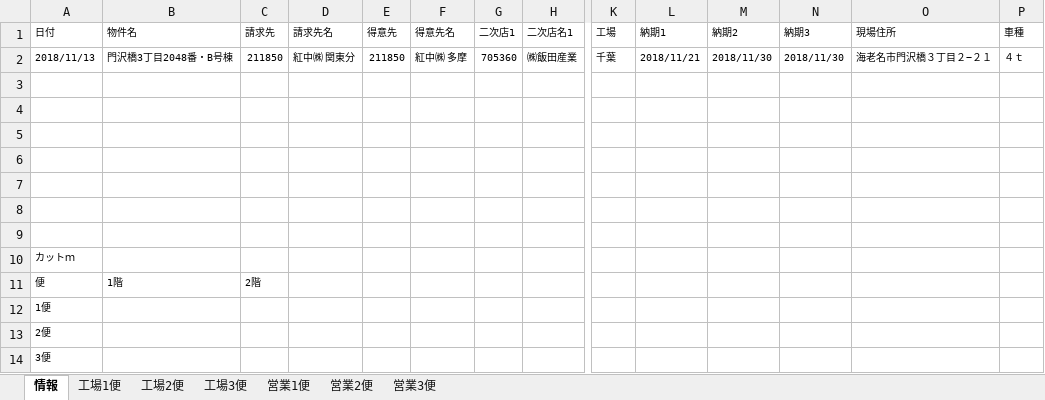
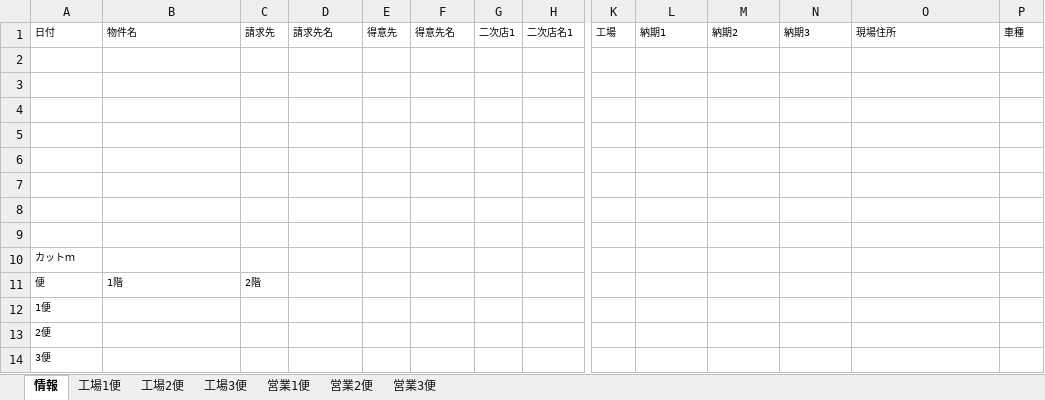
Before and after one commit to TrungNV81/03, an Excel workbook: public/template/Excel/template02.xlsx, sheet 情報, drawn as a sheet; only a part is shown, gaps mark what is left out; values as stored, in another font and other column widths than the file's, no borders; rows hold the shown columns only; the diff names each change by its address in the sheet, - before the commit and + after, or states it on an @@ line.

```diff
--- a/public/template/Excel/template02.xlsx (sheet 情報)
+++ b/public/template/Excel/template02.xlsx (sheet 情報)
-row 2: 2018/11/13 | 門沢橋3丁目2048番・B号棟 | 211850 | 紅中㈱ 関東分 | 211850 | 紅中㈱ 多摩 | 705360 | ㈱飯田産業 | 千葉 | 2018/11/21 | 2018/11/30 | 2018/11/30 | 海老名市門沢橋３丁目２−２１ | ４ｔ
+row 2: (empty)
```
Also changed, not shown: sheet 工場1便, sheet 工場2便, sheet 工場3便, sheet 営業1便, sheet 営業2便, sheet 営業3便, charts or pictures, 4 other files.
